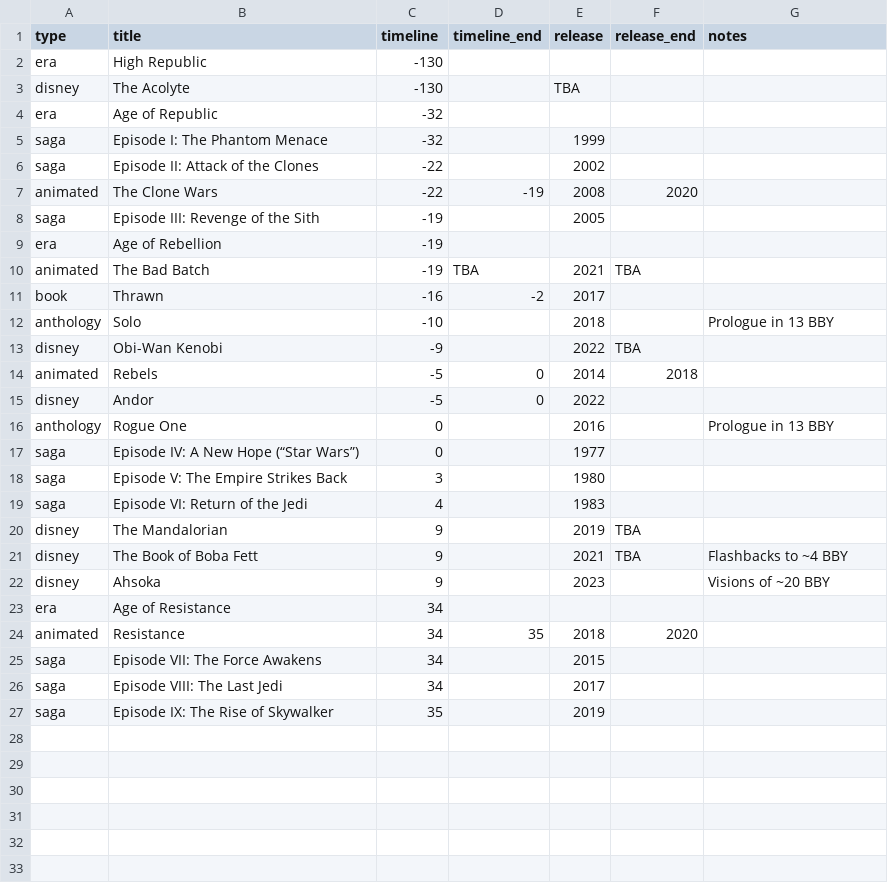
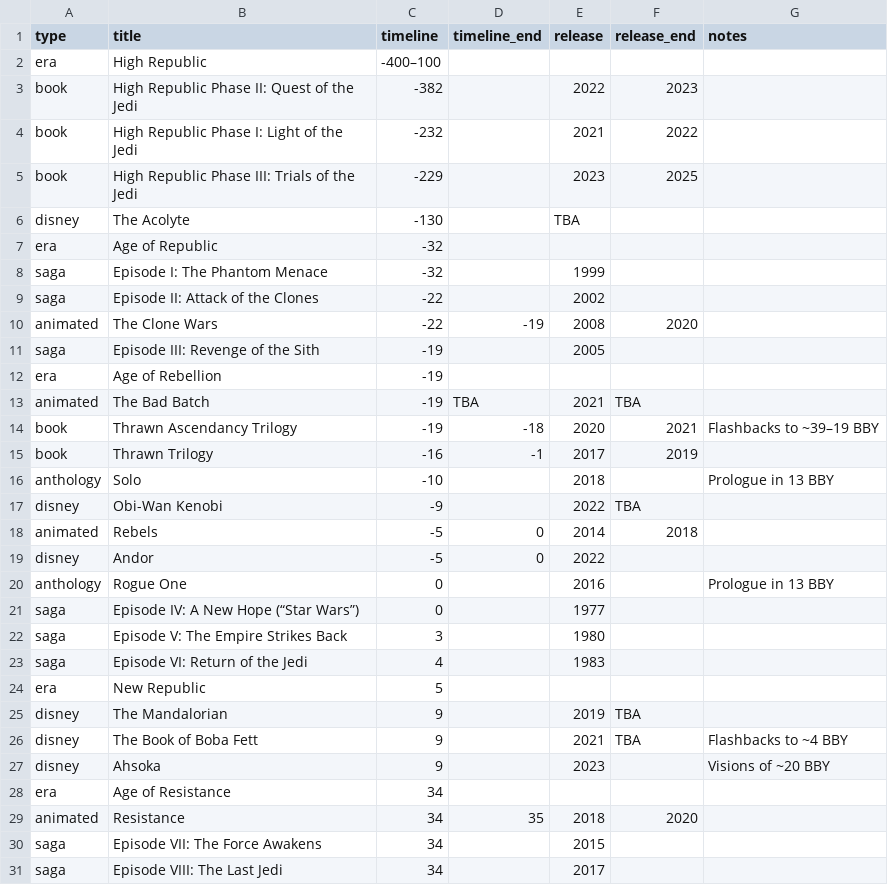
Before and after one commit to cassidyjames/cassidyjames.github.io, a CSV file: _data/starwars.csv, drawn as a sheet; only a part is shown; the shorter side is filled out with more unchanged rows.

Commit message:
Star Wars: Add High Republic and Thrawn Ascendency novels to timeline

```diff
--- a/_data/starwars.csv
+++ b/_data/starwars.csv
@@ -1,3 +1,6 @@
 type,title,timeline,timeline_end,release,release_end,notes
-era,High Republic,-130,,,,
+era,High Republic,-400–100,,,,
+book,High Republic Phase II: Quest of the Jedi,-382,,2022,2023,
+book,High Republic Phase I: Light of the Jedi,-232,,2021,2022,
+book,High Republic Phase III: Trials of the Jedi,-229,,2023,2025,
 disney,The Acolyte,-130,,TBA,, 
@@ -10,3 +13,4 @@ era,Age of Rebellion,-19,,,,
 animated,The Bad Batch,-19,TBA,2021,TBA, 
-book,Thrawn,-16,-2,2017,,
+book,Thrawn Ascendancy Trilogy,-19,-18,2020,2021,Flashbacks to ~39–19 BBY
+book,Thrawn Trilogy,-16,-1,2017,2019,
 anthology,Solo,-10,,2018,,Prologue in 13 BBY
@@ -19,2 +23,3 @@ saga,Episode V: The Empire Strikes Back,3,,1980,,
 saga,Episode VI: Return of the Jedi,4,,1983,, 
+era,New Republic,5,,,,
 disney,The Mandalorian,9,,2019,TBA, 
```
